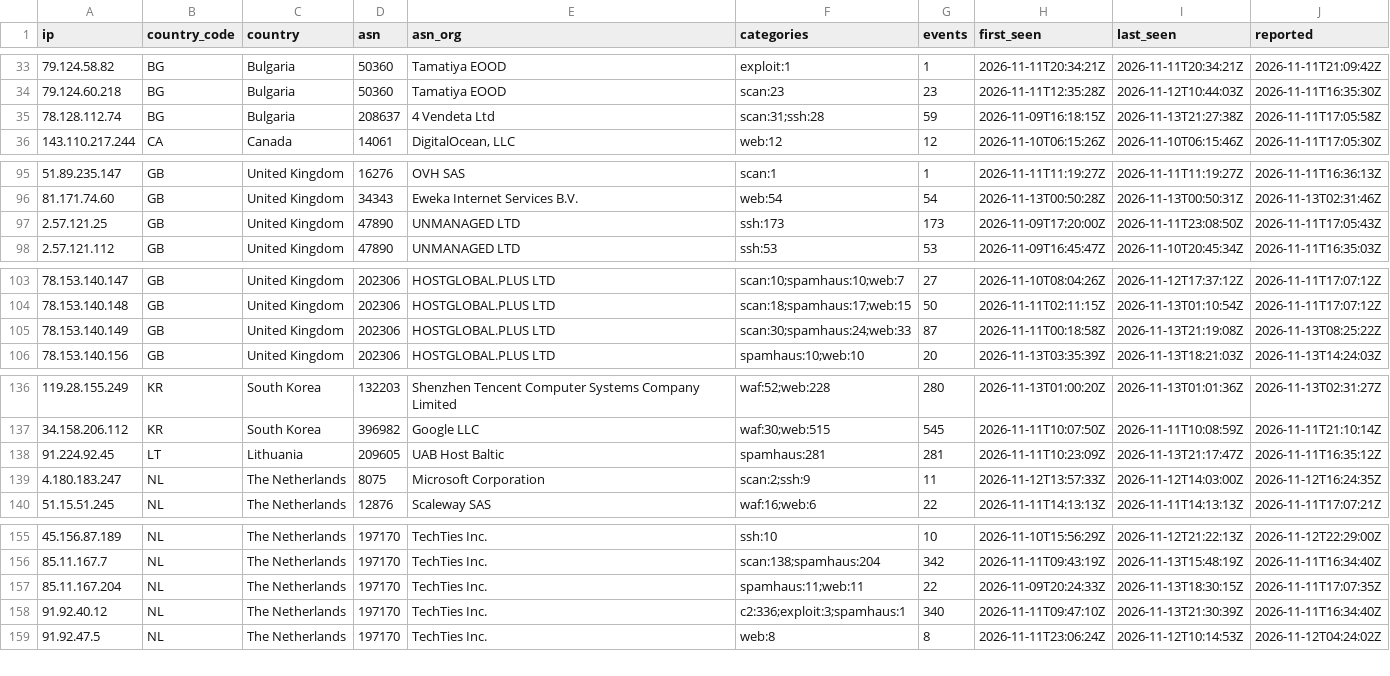
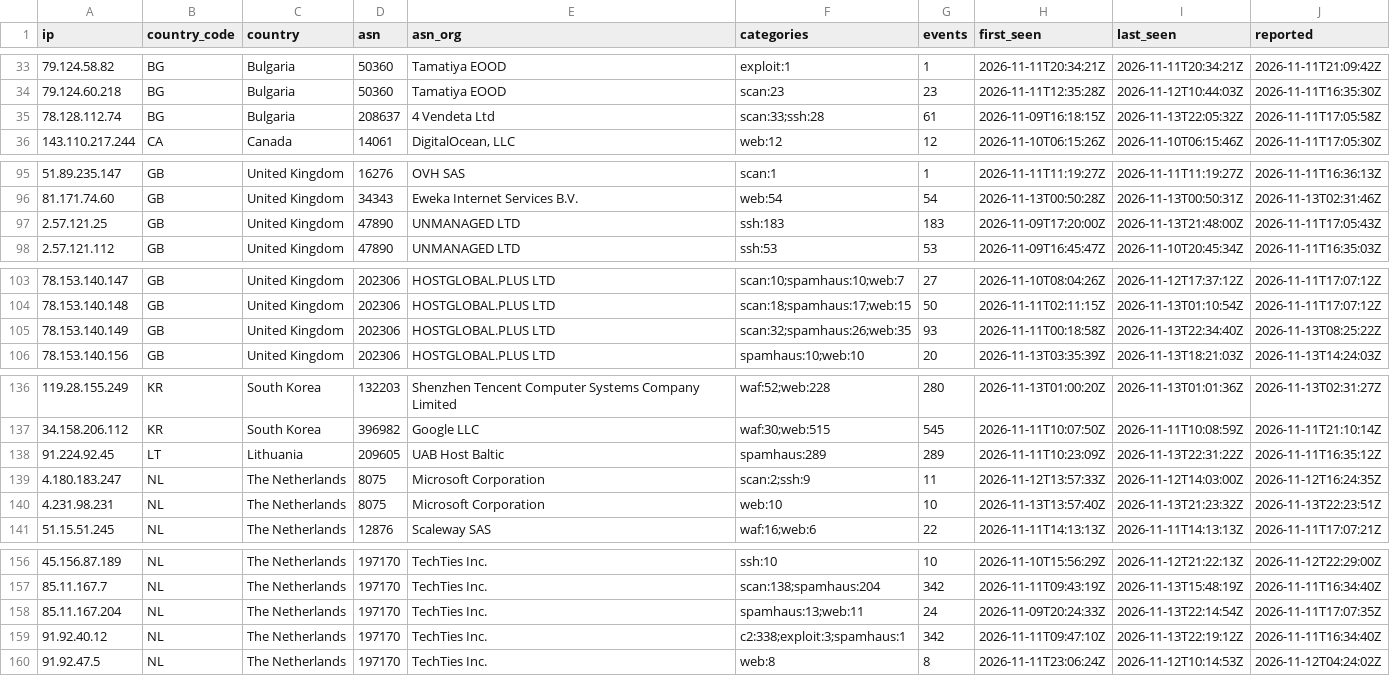
Before and after one commit to bastivanconsulting/Nexashield-Abuse-IP, a CSV file: lists/abuse-ip.csv, drawn as a sheet; only a part is shown, gaps mark what is left out; the diff covers the shown part only.

```diff
--- a/lists/abuse-ip.csv
+++ b/lists/abuse-ip.csv
@@ -34,3 +34,3 @@ ip,country_code,country,asn,asn_org,categories,events,first_seen,last_seen,repor
 79.124.60.218,BG,Bulgaria,50360,Tamatiya EOOD,scan:23,23,2026-11-11T12:35:28Z,2026-11-12T10:44:03Z,2026-11-11T16:35:30Z
-78.128.112.74,BG,Bulgaria,208637,4 Vendeta Ltd,scan:31;ssh:28,59,2026-11-09T16:18:15Z,2026-11-13T21:27:38Z,2026-11-11T17:05:58Z
+78.128.112.74,BG,Bulgaria,208637,4 Vendeta Ltd,scan:33;ssh:28,61,2026-11-09T16:18:15Z,2026-11-13T22:05:32Z,2026-11-11T17:05:58Z
 143.110.217.244,CA,Canada,14061,"DigitalOcean, LLC",web:12,12,2026-11-10T06:15:26Z,2026-11-10T06:15:46Z,2026-11-11T17:05:30Z
@@ -96,3 +96,3 @@ ip,country_code,country,asn,asn_org,categories,events,first_seen,last_seen,repor
 81.171.74.60,GB,United Kingdom,34343,Eweka Internet Services B.V.,web:54,54,2026-11-13T00:50:28Z,2026-11-13T00:50:31Z,2026-11-13T02:31:46Z
-2.57.121.25,GB,United Kingdom,47890,UNMANAGED LTD,ssh:173,173,2026-11-09T17:20:00Z,2026-11-11T23:08:50Z,2026-11-11T17:05:43Z
+2.57.121.25,GB,United Kingdom,47890,UNMANAGED LTD,ssh:183,183,2026-11-09T17:20:00Z,2026-11-13T21:48:00Z,2026-11-11T17:05:43Z
 2.57.121.112,GB,United Kingdom,47890,UNMANAGED LTD,ssh:53,53,2026-11-09T16:45:47Z,2026-11-10T20:45:34Z,2026-11-11T16:35:03Z
@@ -104,3 +104,3 @@ ip,country_code,country,asn,asn_org,categories,events,first_seen,last_seen,repor
 78.153.140.148,GB,United Kingdom,202306,HOSTGLOBAL.PLUS LTD,scan:18;spamhaus:17;web:15,50,2026-11-11T02:11:15Z,2026-11-13T01:10:54Z,2026-11-11T17:07:12Z
-78.153.140.149,GB,United Kingdom,202306,HOSTGLOBAL.PLUS LTD,scan:30;spamhaus:24;web:33,87,2026-11-11T00:18:58Z,2026-11-13T21:19:08Z,2026-11-13T08:25:22Z
+78.153.140.149,GB,United Kingdom,202306,HOSTGLOBAL.PLUS LTD,scan:32;spamhaus:26;web:35,93,2026-11-11T00:18:58Z,2026-11-13T22:34:40Z,2026-11-13T08:25:22Z
 78.153.140.156,GB,United Kingdom,202306,HOSTGLOBAL.PLUS LTD,spamhaus:10;web:10,20,2026-11-13T03:35:39Z,2026-11-13T18:21:03Z,2026-11-13T14:24:03Z
@@ -137,4 +137,5 @@ ip,country_code,country,asn,asn_org,categories,events,first_seen,last_seen,repor
 34.158.206.112,KR,South Korea,396982,Google LLC,waf:30;web:515,545,2026-11-11T10:07:50Z,2026-11-11T10:08:59Z,2026-11-11T21:10:14Z
-91.224.92.45,LT,Lithuania,209605,UAB Host Baltic,spamhaus:281,281,2026-11-11T10:23:09Z,2026-11-13T21:17:47Z,2026-11-11T16:35:12Z
+91.224.92.45,LT,Lithuania,209605,UAB Host Baltic,spamhaus:289,289,2026-11-11T10:23:09Z,2026-11-13T22:31:22Z,2026-11-11T16:35:12Z
 4.180.183.247,NL,The Netherlands,8075,Microsoft Corporation,scan:2;ssh:9,11,2026-11-12T13:57:33Z,2026-11-12T14:03:00Z,2026-11-12T16:24:35Z
+4.231.98.231,NL,The Netherlands,8075,Microsoft Corporation,web:10,10,2026-11-13T13:57:40Z,2026-11-13T21:23:32Z,2026-11-13T22:23:51Z
 51.15.51.245,NL,The Netherlands,12876,Scaleway SAS,waf:16;web:6,22,2026-11-11T14:13:13Z,2026-11-11T14:13:13Z,2026-11-11T17:07:21Z
@@ -156,4 +157,4 @@ ip,country_code,country,asn,asn_org,categories,events,first_seen,last_seen,repor
 85.11.167.7,NL,The Netherlands,197170,TechTies Inc.,scan:138;spamhaus:204,342,2026-11-11T09:43:19Z,2026-11-13T15:48:19Z,2026-11-11T16:34:40Z
-85.11.167.204,NL,The Netherlands,197170,TechTies Inc.,spamhaus:11;web:11,22,2026-11-09T20:24:33Z,2026-11-13T18:30:15Z,2026-11-11T17:07:35Z
-91.92.40.12,NL,The Netherlands,197170,TechTies Inc.,c2:336;exploit:3;spamhaus:1,340,2026-11-11T09:47:10Z,2026-11-13T21:30:39Z,2026-11-11T16:34:40Z
+85.11.167.204,NL,The Netherlands,197170,TechTies Inc.,spamhaus:13;web:11,24,2026-11-09T20:24:33Z,2026-11-13T22:14:54Z,2026-11-11T17:07:35Z
+91.92.40.12,NL,The Netherlands,197170,TechTies Inc.,c2:338;exploit:3;spamhaus:1,342,2026-11-11T09:47:10Z,2026-11-13T22:19:12Z,2026-11-11T16:34:40Z
 91.92.47.5,NL,The Netherlands,197170,TechTies Inc.,web:8,8,2026-11-11T23:06:24Z,2026-11-12T10:14:53Z,2026-11-12T04:24:02Z
```
Also changed, not shown: 6 edited cells elsewhere in this file, 53 other files.
